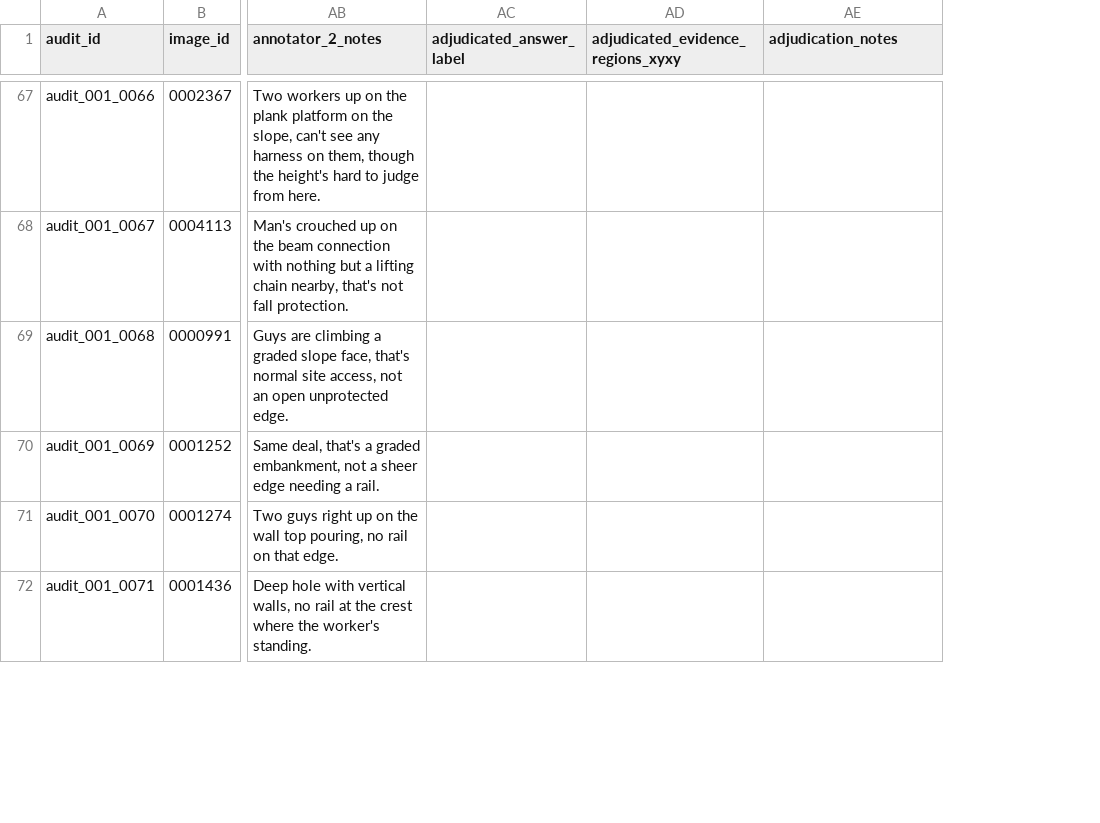
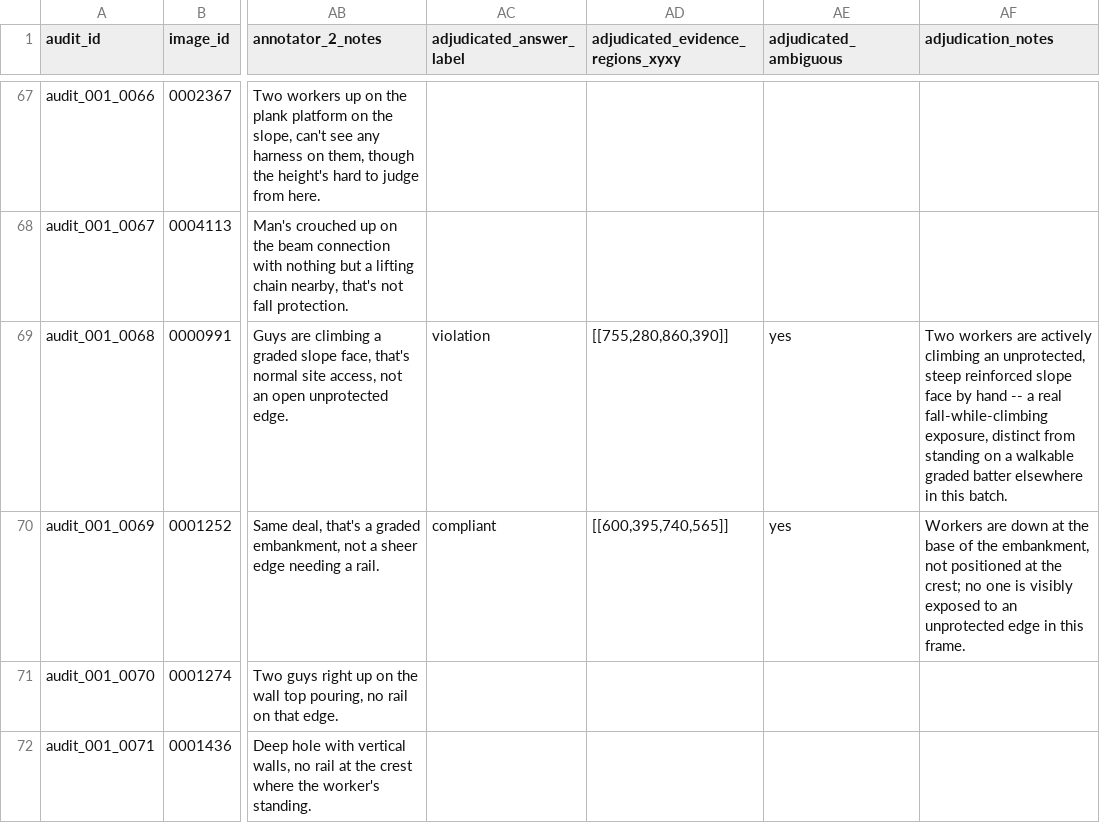
Before and after one commit to kamrul28890/snas-2026-construction-vlm-xai-paper, a CSV file: benchmark/annotations/human_audit_batch_001.csv, drawn as a sheet; only a part is shown, gaps mark what is left out; addresses are those after the commit; the diff covers the shown part only; the diff names each change by its address in the sheet, - before the commit and + after, or states it on an @@ line.

Commit message:
Ingest audit adjudication labels

```diff
--- a/benchmark/annotations/human_audit_batch_001.csv
+++ b/benchmark/annotations/human_audit_batch_001.csv
+column AE (adjudicated_ambiguous), rows 69-70: yes | yes
-AC69 (adjudicated_answer_label): (empty)
+AC69 (adjudicated_answer_label): violation
-AD69: (empty)
+AD69: [[755,280,860,390]]
-AF69 (adjudication_notes): (empty)
+AF69 (adjudication_notes): Two workers are actively climbing an unprotected, steep reinforced slope face by hand -- a real fall-while-climbing exposure, distinct from standing on a walkable graded batter elsewhere in this batch.
-AC70 (adjudicated_answer_label): (empty)
+AC70 (adjudicated_answer_label): compliant
-AD70: (empty)
+AD70: [[600,395,740,565]]
-AF70 (adjudication_notes): (empty)
+AF70 (adjudication_notes): Workers are down at the base of the embankment, not positioned at the crest; no one is visibly exposed to an unprotected edge in this frame.
```
Also changed, not shown: 30 edited cells elsewhere in this file, benchmark/annotations/human_audit_batch_001_ai_disagreements.csv, results/tables/human_audit_batch_001_status.csv, 24 other files.
